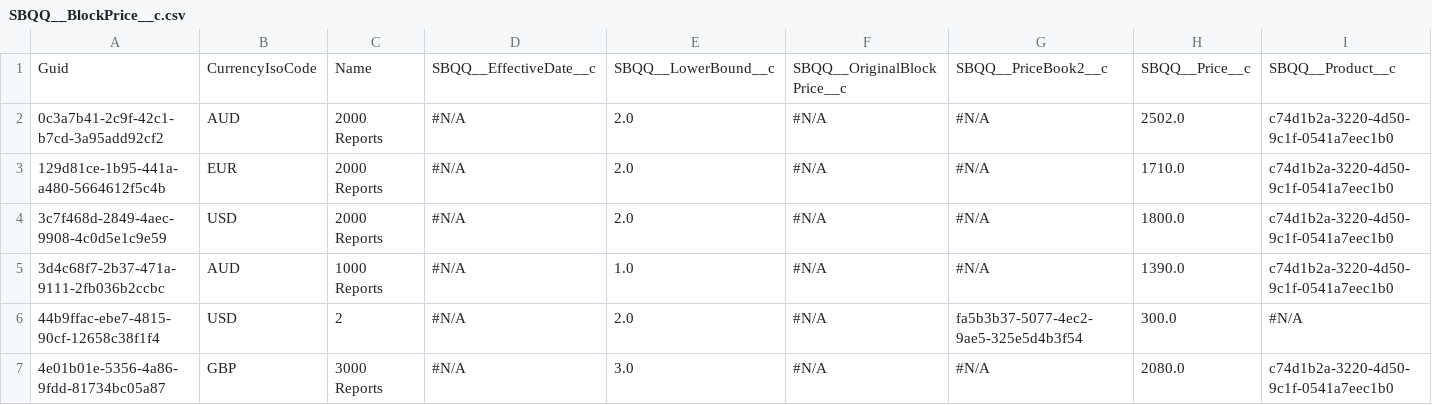
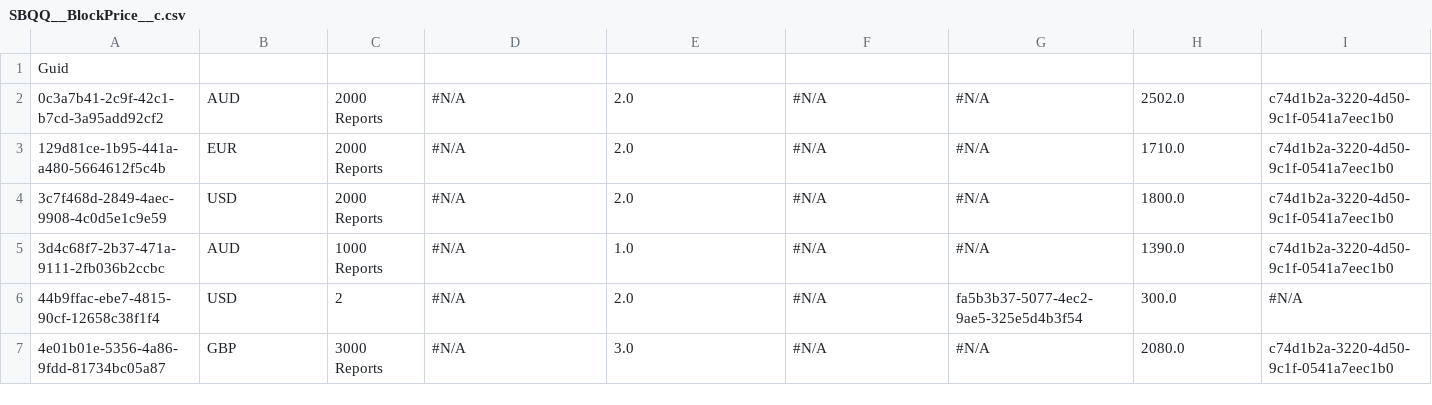
Before and after one commit to prodlytestuser/20210406-3, a CSV file: SBQQ__BlockPrice__c.csv, drawn as a sheet; only a part is shown; the diff covers the shown part only; the diff names each change by its address in the sheet, - before the commit and + after, or states it on an @@ line.

```diff
--- a/SBQQ__BlockPrice__c.csv
+++ b/SBQQ__BlockPrice__c.csv
-B1: CurrencyIsoCode
+B1: (empty)
-C1: Name
+C1: (empty)
-D1: SBQQ__EffectiveDate__c
+D1: (empty)
-E1: SBQQ__LowerBound__c
+E1: (empty)
-F1: SBQQ__OriginalBlockPrice__c
+F1: (empty)
-G1: SBQQ__PriceBook2__c
+G1: (empty)
-H1: SBQQ__Price__c
+H1: (empty)
-I1: SBQQ__Product__c
+I1: (empty)
```
Also changed, not shown: 1 edited cell elsewhere in this file, SBQQ__DiscountSchedule__c.csv, 7 other files.
